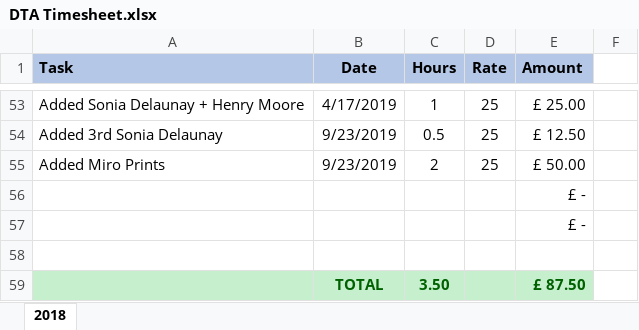
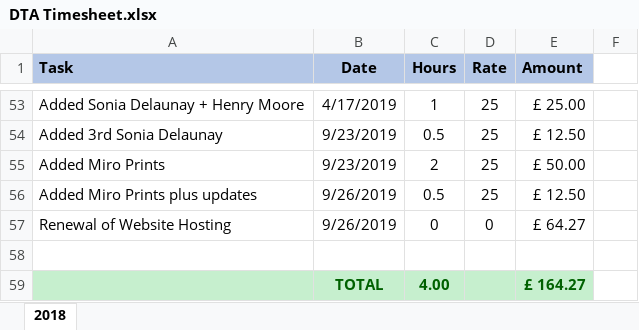
Before and after one commit to DerekPeacock/DylanTaylorArt, an Excel workbook: DTA Timesheet.xlsx, sheet 2018, drawn as a sheet; only a part is shown, gaps mark what is left out; values as stored, in another font and other column widths than the file's, no borders; removed rows and columns are numbered as before the commit, all else as after; the diff names each change by its address in the sheet, - before the commit and + after, or states it on an @@ line.

```diff
--- a/DTA Timesheet.xlsx (sheet 2018)
+++ b/DTA Timesheet.xlsx (sheet 2018)
-row 56:  |  |  |  | £ -
-row 57:  |  |  |  | £ -
+row 56: Added Miro Prints plus updates | 9/26/2019 | 0.5 | 25 | £ 12.50
+row 57: Renewal of Website Hosting | 9/26/2019 | 0 | 0 | £ 64.27
-row 59:  | TOTAL | 3.50 |  | £ 87.50
+row 59:  | TOTAL | 4.00 |  | £ 164.27
```
Also changed, not shown: 1 other file.
